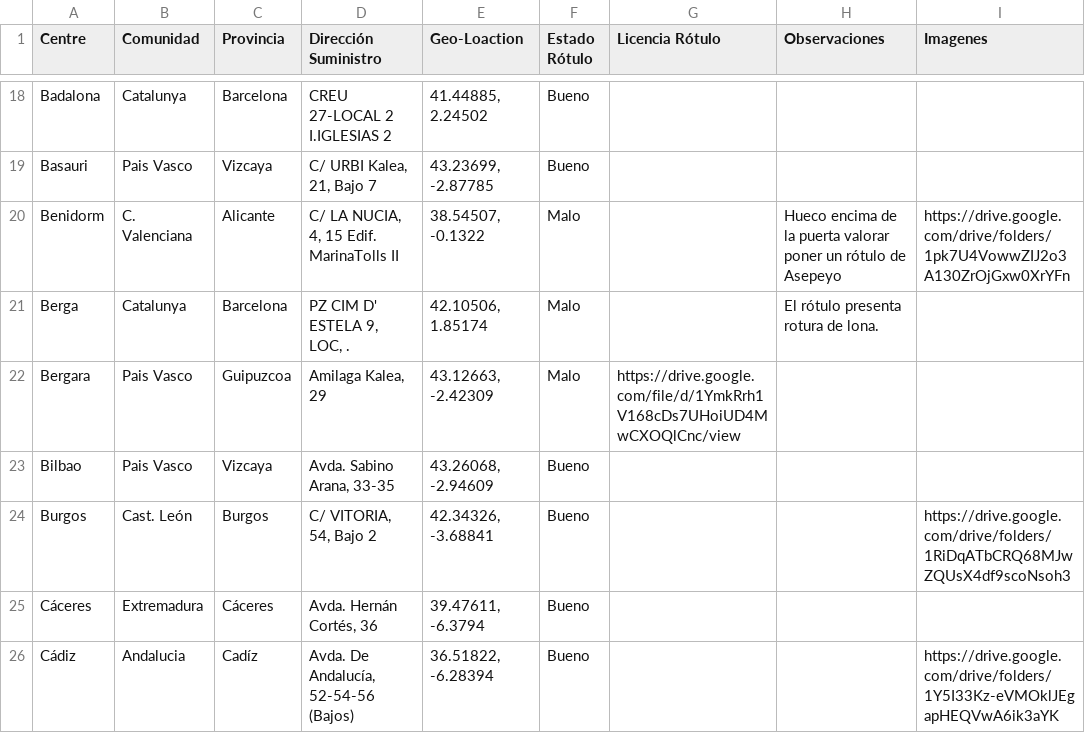
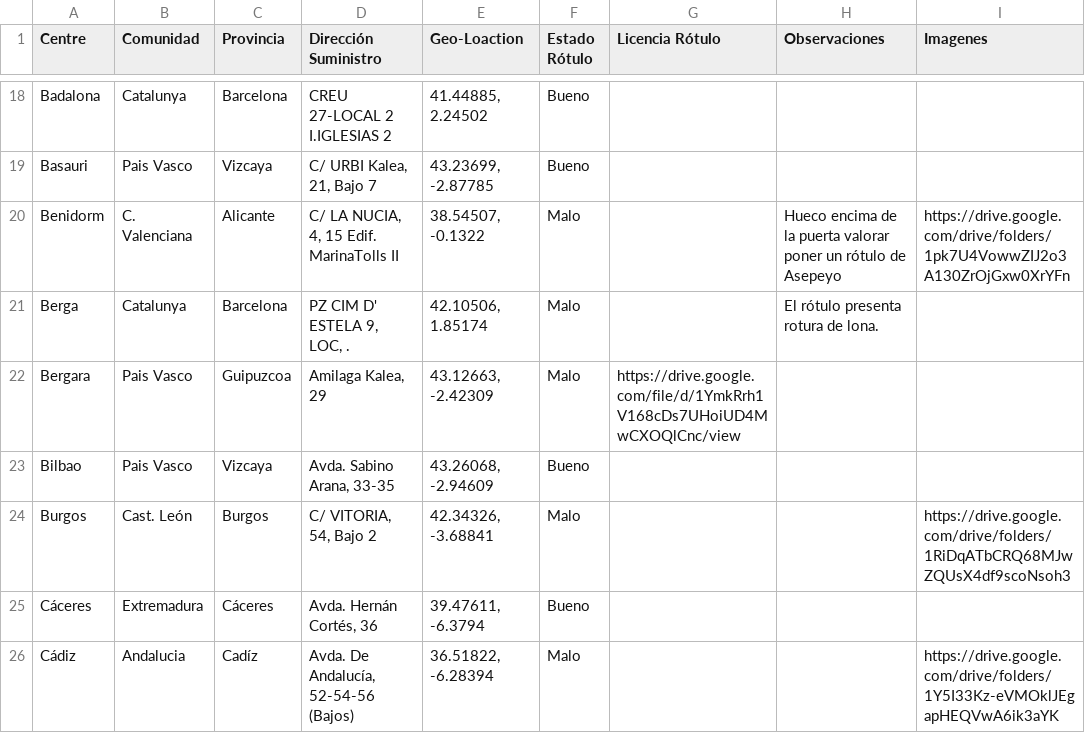
Before and after one commit to davidpizarro3/Mapa_Asepeyo_Rotulos, a CSV file: data.csv, drawn as a sheet; only a part is shown, gaps mark what is left out; the diff covers the shown part only.

Commit message:
Add files via upload

```diff
--- a/data.csv
+++ b/data.csv
@@ -23,4 +23,4 @@ Bergara,Pais Vasco,Guipuzcoa,"Amilaga Kalea, 29","43.12663, -2.42309",Malo,https
 Bilbao,Pais Vasco,Vizcaya,"Avda. Sabino Arana, 33-35","43.26068, -2.94609",Bueno,,,
-Burgos,Cast. León,Burgos,"C/ VITORIA, 54, Bajo 2","42.34326, -3.68841",Bueno,,,https://drive.google.com/drive/folders/1RiDqATbCRQ68MJwZQUsX4df9scoNsoh3
+Burgos,Cast. León,Burgos,"C/ VITORIA, 54, Bajo 2","42.34326, -3.68841",Malo,,,https://drive.google.com/drive/folders/1RiDqATbCRQ68MJwZQUsX4df9scoNsoh3
 Cáceres,Extremadura,Cáceres,"Avda. Hernán Cortés, 36","39.47611, -6.3794",Bueno,,,
-Cádiz,Andalucia,Cadíz,"Avda. De Andalucía, 52-54-56 (Bajos)","36.51822, -6.28394",Bueno,,,https://drive.google.com/drive/folders/1Y5I33Kz-eVMOklJEgapHEQVwA6ik3aYK
+Cádiz,Andalucia,Cadíz,"Avda. De Andalucía, 52-54-56 (Bajos)","36.51822, -6.28394",Malo,,,https://drive.google.com/drive/folders/1Y5I33Kz-eVMOklJEgapHEQVwA6ik3aYK
```
Also changed, not shown: 13 edited cells elsewhere in this file.
